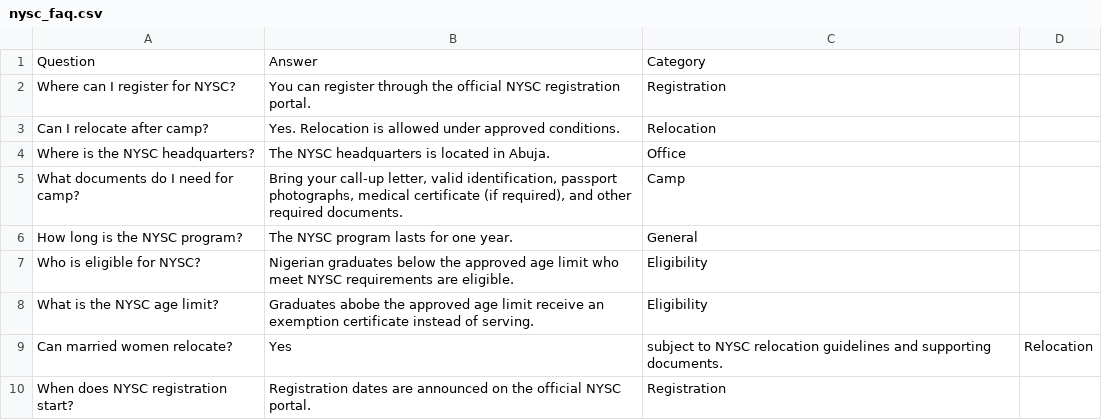
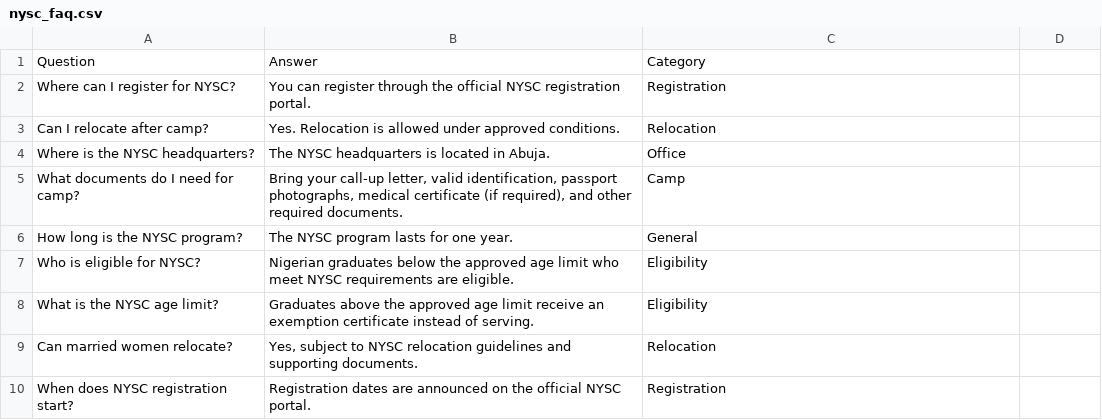
Before and after one commit to Insikai/nysc-faq-chatbot, a CSV file: app/data/nysc_faq.csv, drawn as a sheet; the diff names each change by its address in the sheet, - before the commit and + after, or states it on an @@ line.

Commit message:
Added multi-file dataset loading and improved chatbot responses

```diff
--- a/app/data/nysc_faq.csv
+++ b/app/data/nysc_faq.csv
-B8: Graduates abobe the approved…
+B8: Graduates above the approved…
-B9: Yes
+B9: Yes, subject to NYSC relocation guidelines and supporting documents.
-C9: subject to NYSC relocation guidelines and supporting documents.
+C9: Relocation
-D9: Relocation
+D9: (empty)
```
Also changed, not shown: 2 other files.
